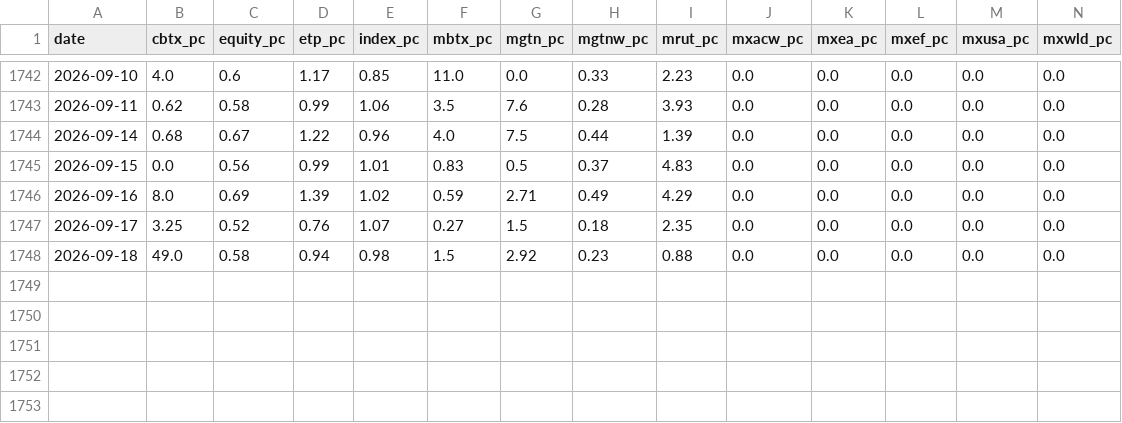
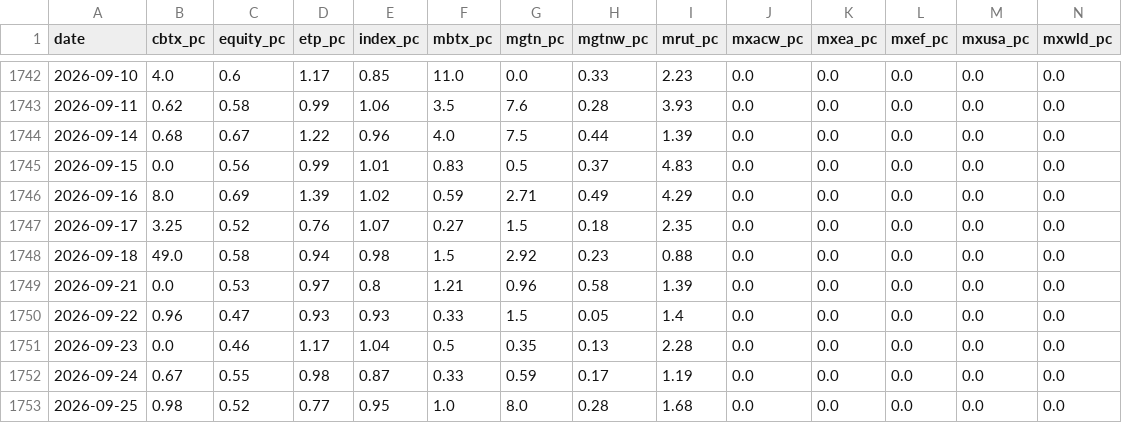
Before and after one commit to marco50608/stock-dashboard, a CSV file: cache/cboe_ratios_wide.csv, drawn as a sheet; only a part is shown, gaps mark what is left out; rows hold the shown columns only; the diff names each change by its address in the sheet, - before the commit and + after, or states it on an @@ line.

```diff
--- a/cache/cboe_ratios_wide.csv
+++ b/cache/cboe_ratios_wide.csv
+row 1749: 2026-09-21 | 0.0 | 0.53 | 0.97 | 0.8 | 1.21 | 0.96 | 0.58 | 1.39 | 0.0 | 0.0 | 0.0 | 0.0 | 0.0
+row 1750: 2026-09-22 | 0.96 | 0.47 | 0.93 | 0.93 | 0.33 | 1.5 | 0.05 | 1.4 | 0.0 | 0.0 | 0.0 | 0.0 | 0.0
+row 1751: 2026-09-23 | 0.0 | 0.46 | 1.17 | 1.04 | 0.5 | 0.35 | 0.13 | 2.28 | 0.0 | 0.0 | 0.0 | 0.0 | 0.0
+row 1752: 2026-09-24 | 0.67 | 0.55 | 0.98 | 0.87 | 0.33 | 0.59 | 0.17 | 1.19 | 0.0 | 0.0 | 0.0 | 0.0 | 0.0
+row 1753: 2026-09-25 | 0.98 | 0.52 | 0.77 | 0.95 | 1.0 | 8.0 | 0.28 | 1.68 | 0.0 | 0.0 | 0.0 | 0.0 | 0.0
```
Also changed, not shown: 1 other file.
